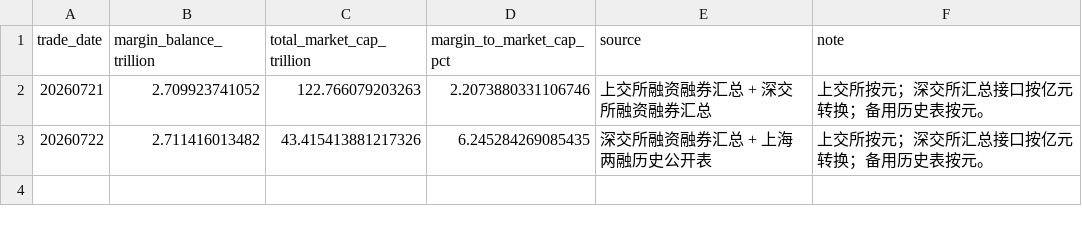
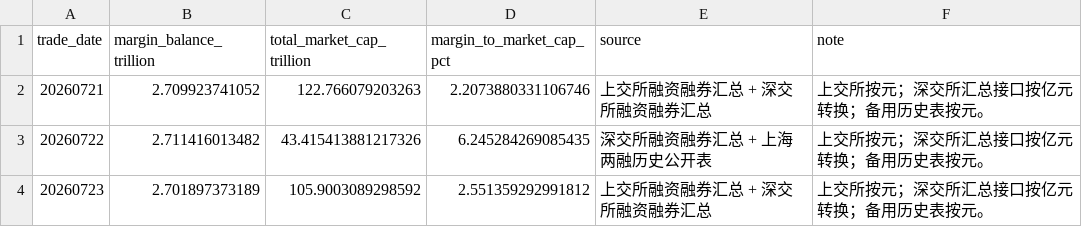
Before and after one commit to littlepeachh/macroscope-dashboard-v52, a CSV file: data/leverage.csv, drawn as a sheet.

```diff
--- a/data/leverage.csv
+++ b/data/leverage.csv
@@ -3 +3,2 @@
 20260722,2.711416013482,43.415413881217326,6.245284269085435,深交所融资融券汇总 + 上海两融历史公开表,上交所按元；深交所汇总接口按亿元转换；备用历史表按元。
+20260723,2.701897373189,105.9003089298592,2.551359292991812,上交所融资融券汇总 + 深交所融资融券汇总,上交所按元；深交所汇总接口按亿元转换；备用历史表按元。
```
Also changed, not shown: data/breadth.csv, data/crowding.csv, 5 other files.
